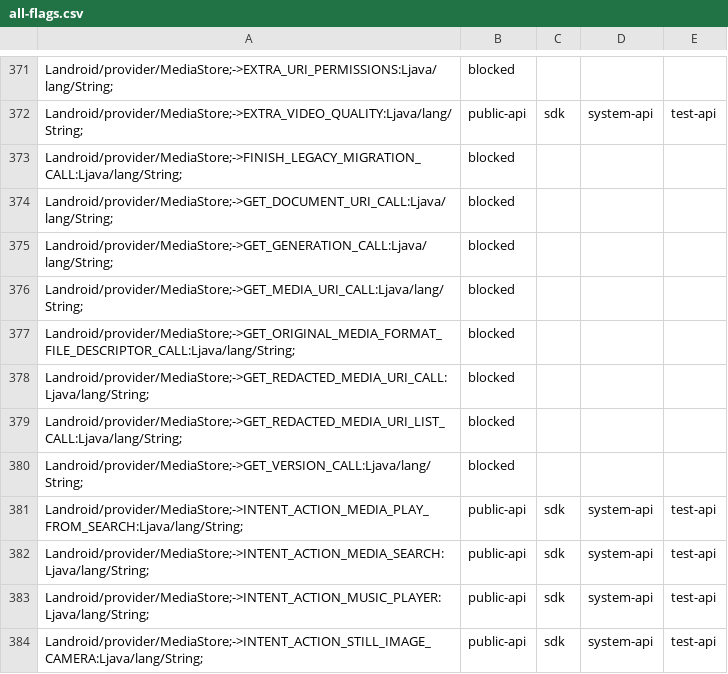
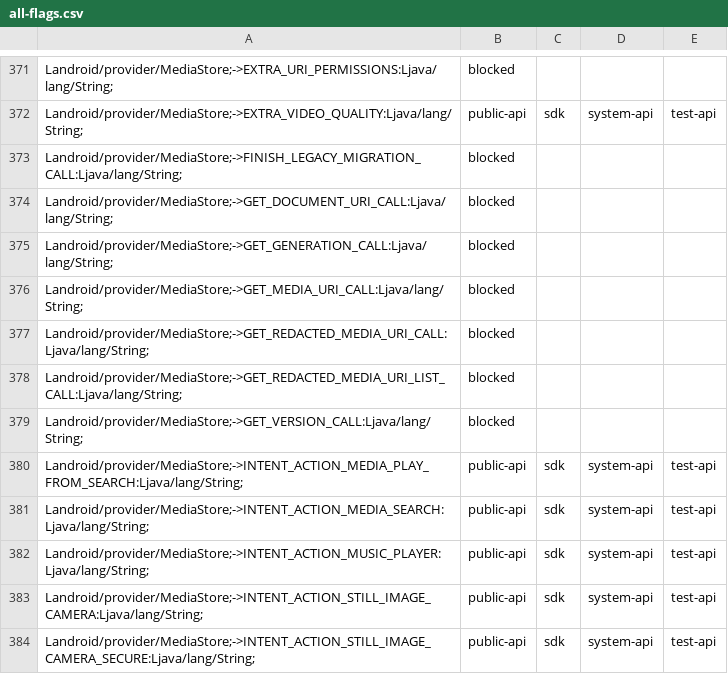
Before and after one commit to msft-mirror-aosp/platform.prebuilts.module_sdk.MediaProvider, a CSV file: current/hiddenapi/all-flags.csv, drawn as a sheet; only a part is shown, gaps mark what is left out; the shorter side is filled out with more unchanged rows; the diff names each change by its address in the sheet, - before the commit and + after, or states it on an @@ line.

```diff
--- a/current/hiddenapi/all-flags.csv
+++ b/current/hiddenapi/all-flags.csv
-row 377: Landroid/provider/MediaStore;->GET_ORIGINAL_MEDIA_FORMAT_FILE_DESCRIPTOR_CALL:Ljava/lang/String; | blocked
```
Also changed, not shown: current/hiddenapi/index.csv, current/hiddenapi/stub-flags.csv, 1 other file.
